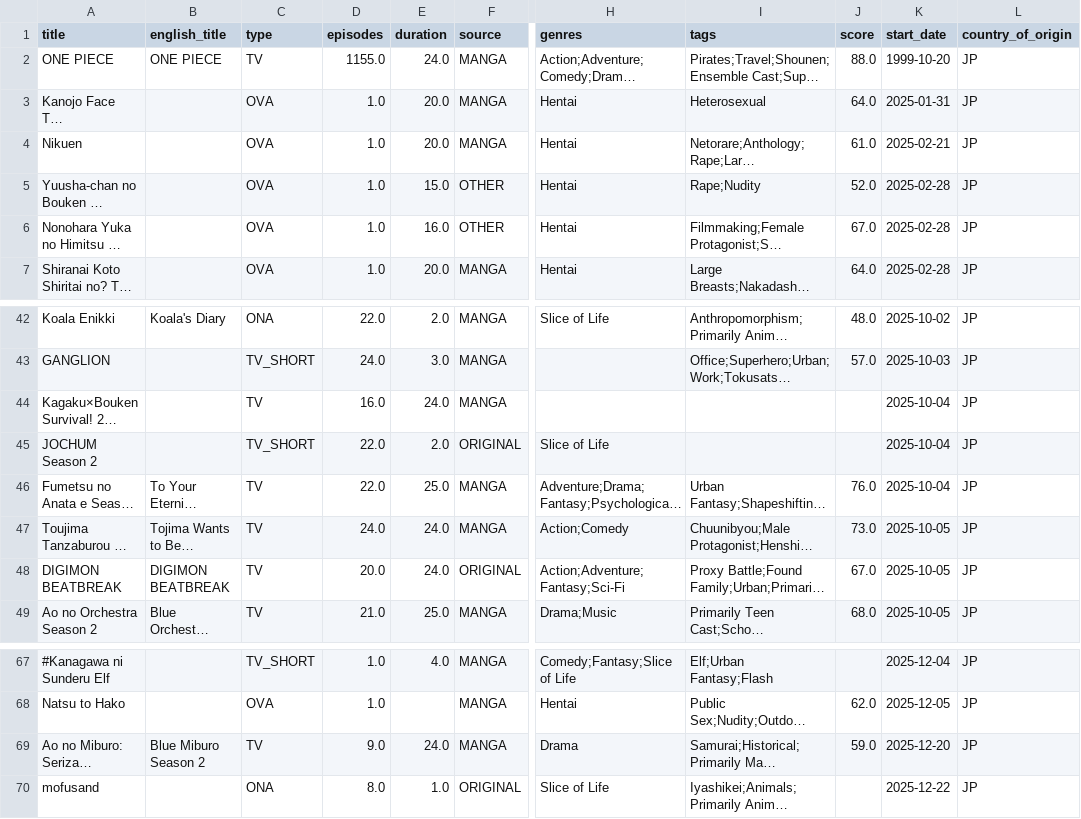
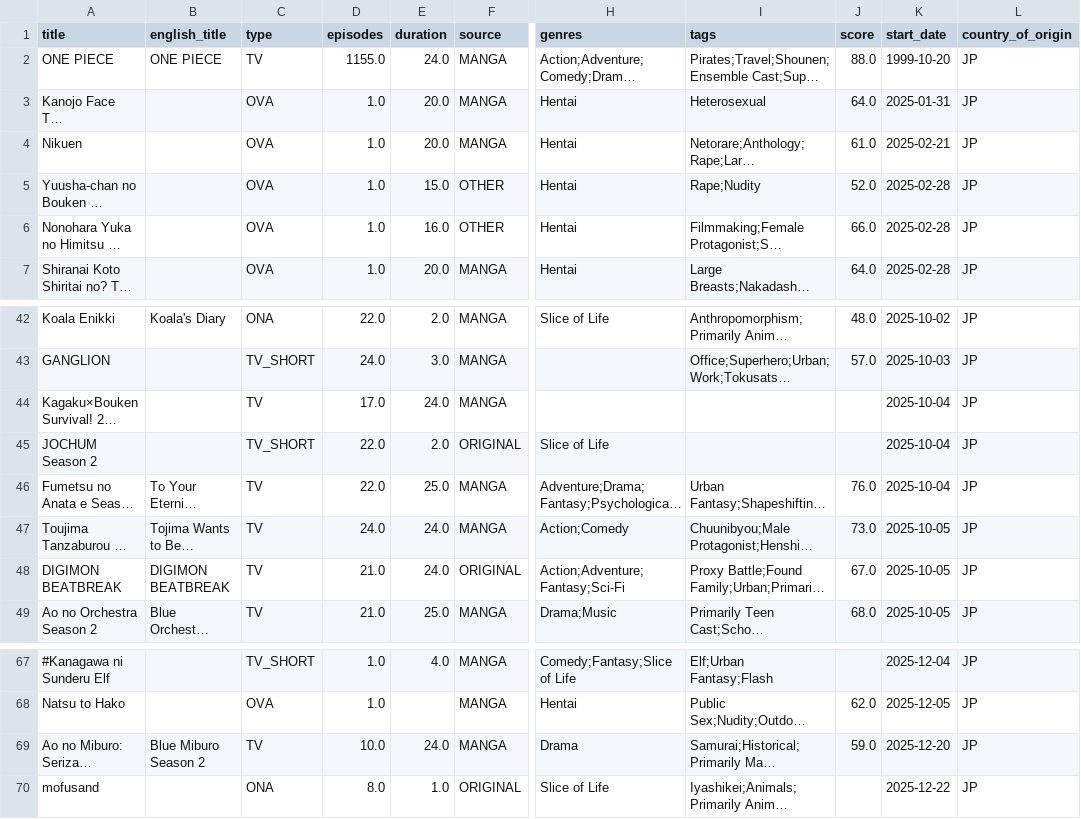
Before and after one commit to Andres-pixel35/Anime-dashboard, a CSV file: data/modified/airing_anime_M.csv, drawn as a sheet; only a part is shown, gaps mark what is left out; long unchanged cells end in …; the diff covers the shown part only; the diff names each change by its address in the sheet, - before the commit and + after, or states it on an @@ line.

```diff
--- a/data/modified/airing_anime_M.csv
+++ b/data/modified/airing_anime_M.csv
-J6 (score): 67.0
+J6 (score): 66.0
-D44 (episodes): 16.0
+D44 (episodes): 17.0
-D48 (episodes): 20.0
+D48 (episodes): 21.0
-D69 (episodes): 9.0
+D69 (episodes): 10.0
```
Also changed, not shown: 1 added row, 1 removed row and 23 edited cells elsewhere in this file, 1 other file.
